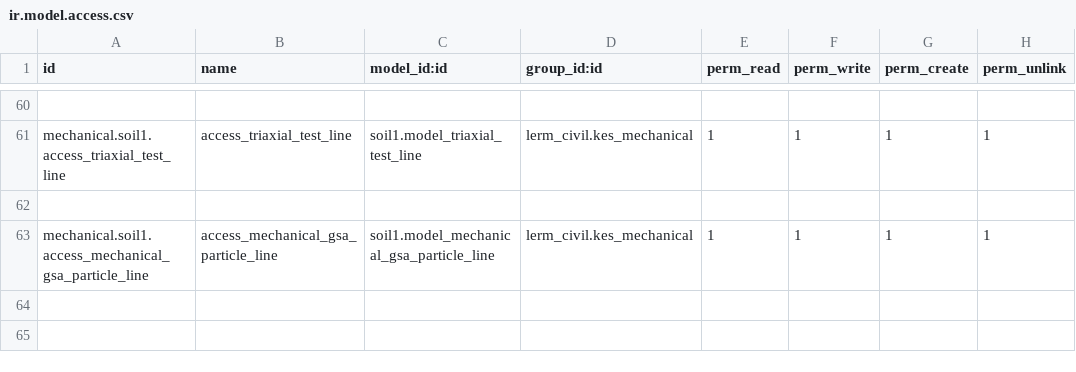
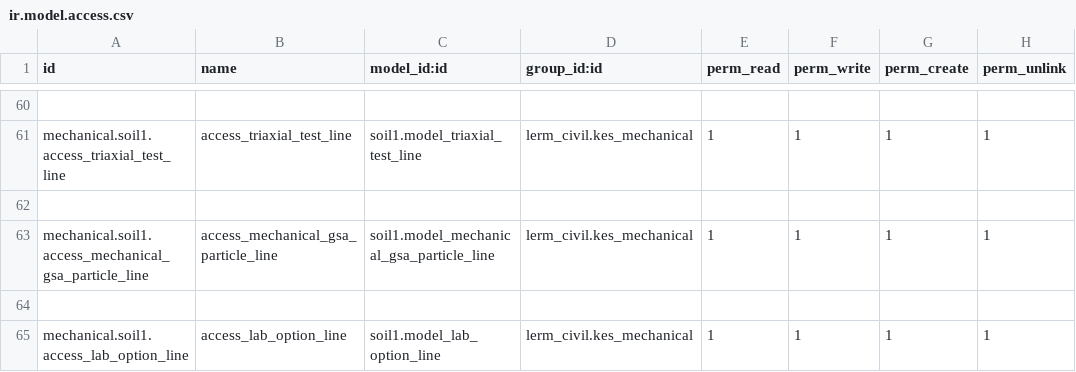
Before and after one commit to Usman-Shaikhnag/lerm_civil_products, a CSV file: soil1/security/ir.model.access.csv, drawn as a sheet; only a part is shown, gaps mark what is left out.

```diff
--- a/soil1/security/ir.model.access.csv
+++ b/soil1/security/ir.model.access.csv
@@ -63 +63,3 @@ mechanical.soil1.access_triaxial_test_line,access_triaxial_test_line,soil1.model
 mechanical.soil1.access_mechanical_gsa_particle_line,access_mechanical_gsa_particle_line,soil1.model_mechanical_gsa_particle_line,lerm_civil.kes_mechanical,1,1,1,1
+
+mechanical.soil1.access_lab_option_line,access_lab_option_line,soil1.model_lab_option_line,lerm_civil.kes_mechanical,1,1,1,1
```
Also changed, not shown: 2 other files.
